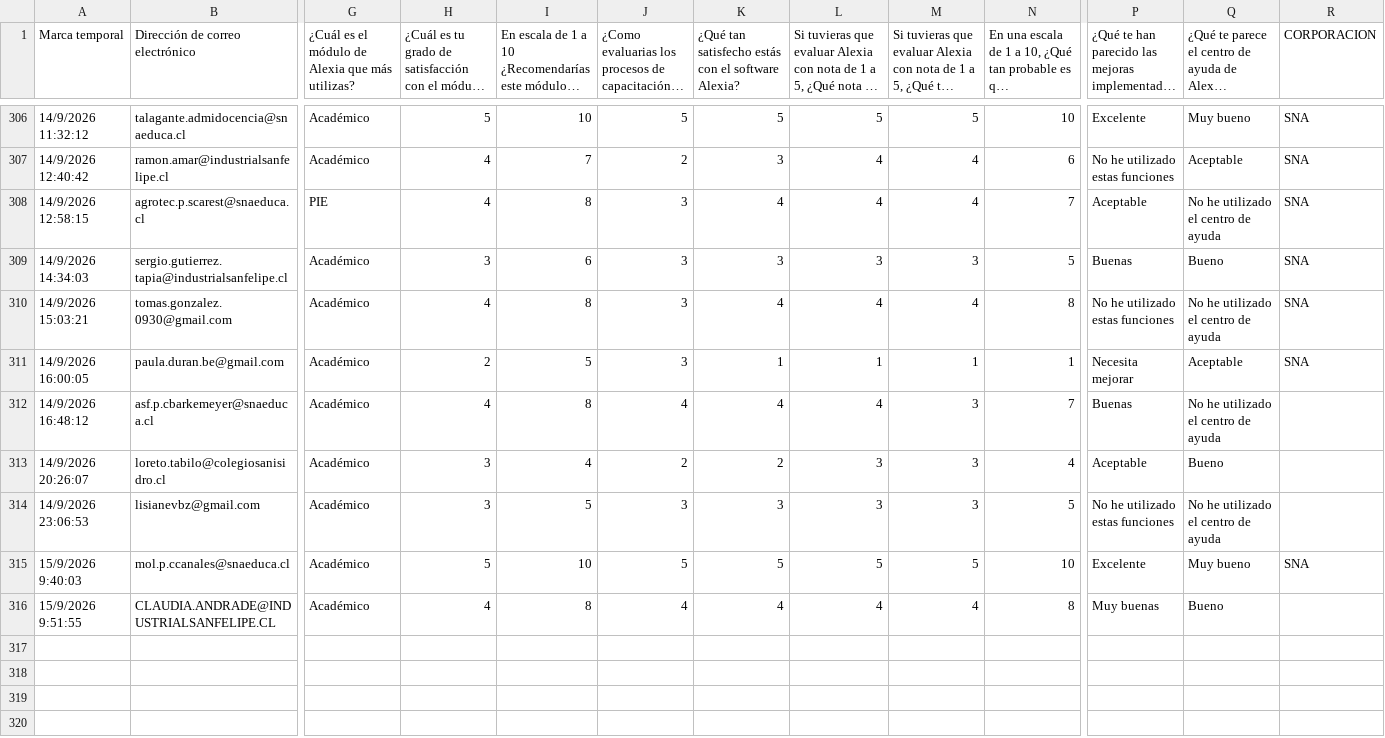
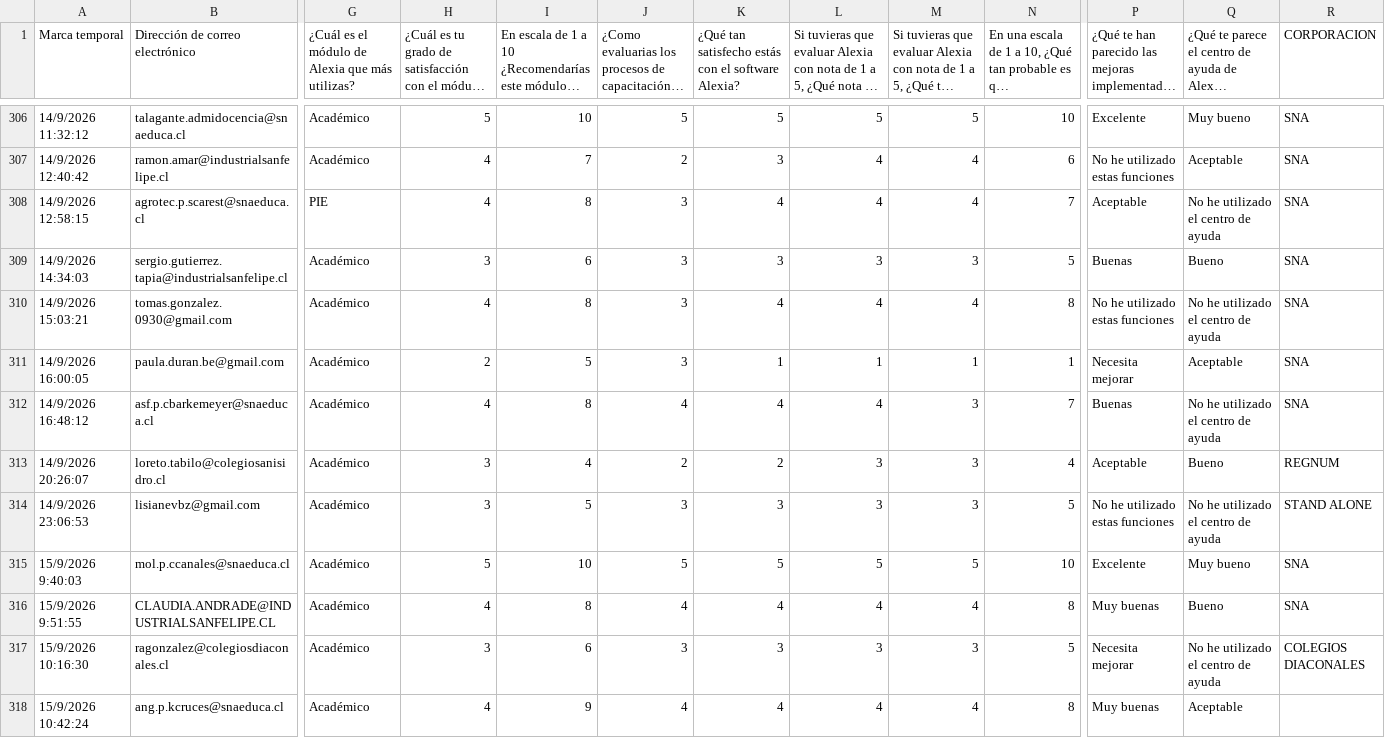
Before and after one commit to juliorod63/DATASETS, a CSV file: CL_Satisfacción_2026.csv, drawn as a sheet; only a part is shown, gaps mark what is left out; long unchanged cells end in …; rows hold the shown columns only; the diff names each change by its address in the sheet, - before the commit and + after, or states it on an @@ line.

Commit message:
Add files via upload

```diff
--- a/CL_Satisfacción_2026.csv
+++ b/CL_Satisfacción_2026.csv
-R312 (CORPORACION): (empty)
+R312 (CORPORACION): SNA
-R313 (CORPORACION): (empty)
+R313 (CORPORACION): REGNUM
-R314 (CORPORACION): (empty)
+R314 (CORPORACION): STAND ALONE
-R316 (CORPORACION): (empty)
+R316 (CORPORACION): SNA
+row 317: 15/9/2026 10:16:30 | ragonzalez@colegiosdiaconales.cl | Académico | 3 | 6 | 3 | 3 | 3 | 3 | 5 | Necesita mejorar | No he utilizado el centro de ayuda | COLEGIOS DIACONALES
+row 318: 15/9/2026 10:42:24 | ang.p.kcruces@snaeduca.cl | Académico | 4 | 9 | 4 | 4 | 4 | 4 | 8 | Muy buenas | Aceptable
```
